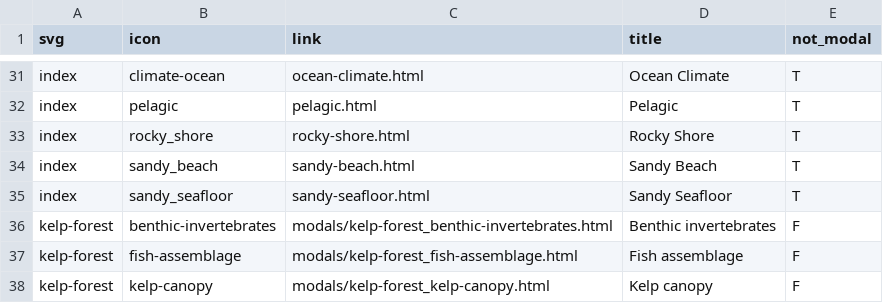
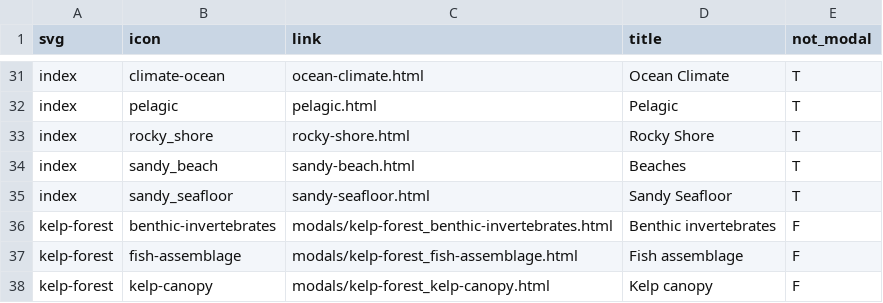
Before and after one commit to noaa-onms/ocnms, a CSV file: svg/links.csv, drawn as a sheet; only a part is shown, gaps mark what is left out.

Commit message:
Changed "Sandy Beaches" to "Beaches"; ref #37

```diff
--- a/svg/links.csv
+++ b/svg/links.csv
@@ -33,3 +33,3 @@ index,pelagic,pelagic.html,Pelagic,T
 index,rocky_shore,rocky-shore.html,Rocky Shore,T
-index,sandy_beach,sandy-beach.html,Sandy Beach,T
+index,sandy_beach,sandy-beach.html,Beaches,T
 index,sandy_seafloor,sandy-seafloor.html,Sandy Seafloor,T
```
Also changed, not shown: 2 other files.
